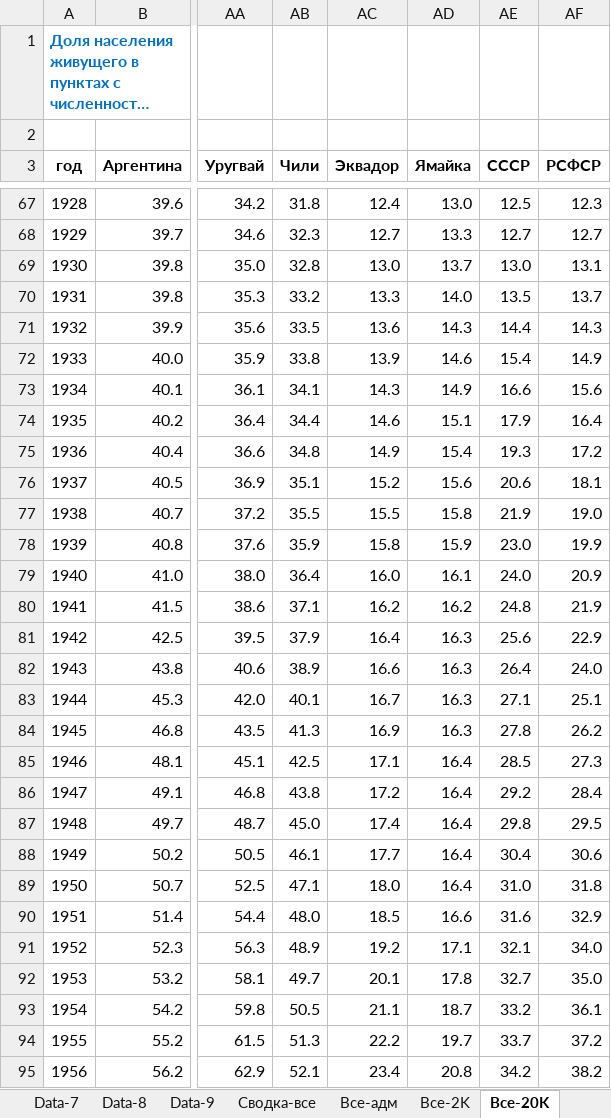
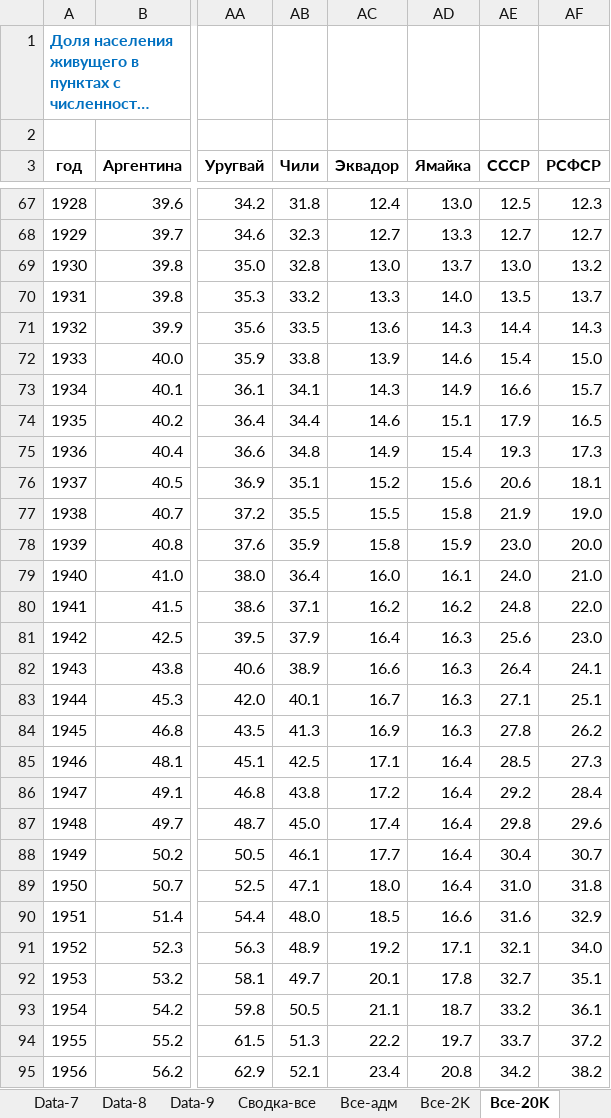
Before and after one commit to oboguev/RTSS, an Excel workbook: rtss-mexico/src/main/resources/latinamerica/Latin-America-Urbanization.xlsx, sheet Все-20K, drawn as a sheet; only a part is shown, gaps mark what is left out; long unchanged cells end in …; values as stored, in another font and other column widths than the file's, no borders; charts and pictures not drawn; the diff covers the shown part only; the diff names each change by its address in the sheet, - before the commit and + after, or states it on an @@ line.

```diff
--- a/rtss-mexico/src/main/resources/latinamerica/Latin-America-Urbanization.xlsx (sheet Все-20K)
+++ b/rtss-mexico/src/main/resources/latinamerica/Latin-America-Urbanization.xlsx (sheet Все-20K)
-AF69 (РСФСР): 13.1
+AF69 (РСФСР): 13.2
-AF72 (РСФСР): 14.9
+AF72 (РСФСР): 15.0
-AF73 (РСФСР): 15.6
+AF73 (РСФСР): 15.7
-AF74 (РСФСР): 16.4
+AF74 (РСФСР): 16.5
-AF75 (РСФСР): 17.2
+AF75 (РСФСР): 17.3
-AF78 (РСФСР): 19.9
+AF78 (РСФСР): 20.0
-AF79 (РСФСР): 20.9
+AF79 (РСФСР): 21.0
-AF80 (РСФСР): 21.9
+AF80 (РСФСР): 22.0
-AF81 (РСФСР): 22.9
+AF81 (РСФСР): 23.0
-AF82 (РСФСР): 24.0
+AF82 (РСФСР): 24.1
-AF87 (РСФСР): 29.5
+AF87 (РСФСР): 29.6
-AF88 (РСФСР): 30.6
+AF88 (РСФСР): 30.7
-AF92 (РСФСР): 35.0
+AF92 (РСФСР): 35.1
```
Also changed, not shown: 41 edited cells elsewhere in this sheet, sheet Все-2K, sheet Сводка-все, sheet Notes, charts or pictures, workbooks/urbanization-ru-1897.xlsx.
